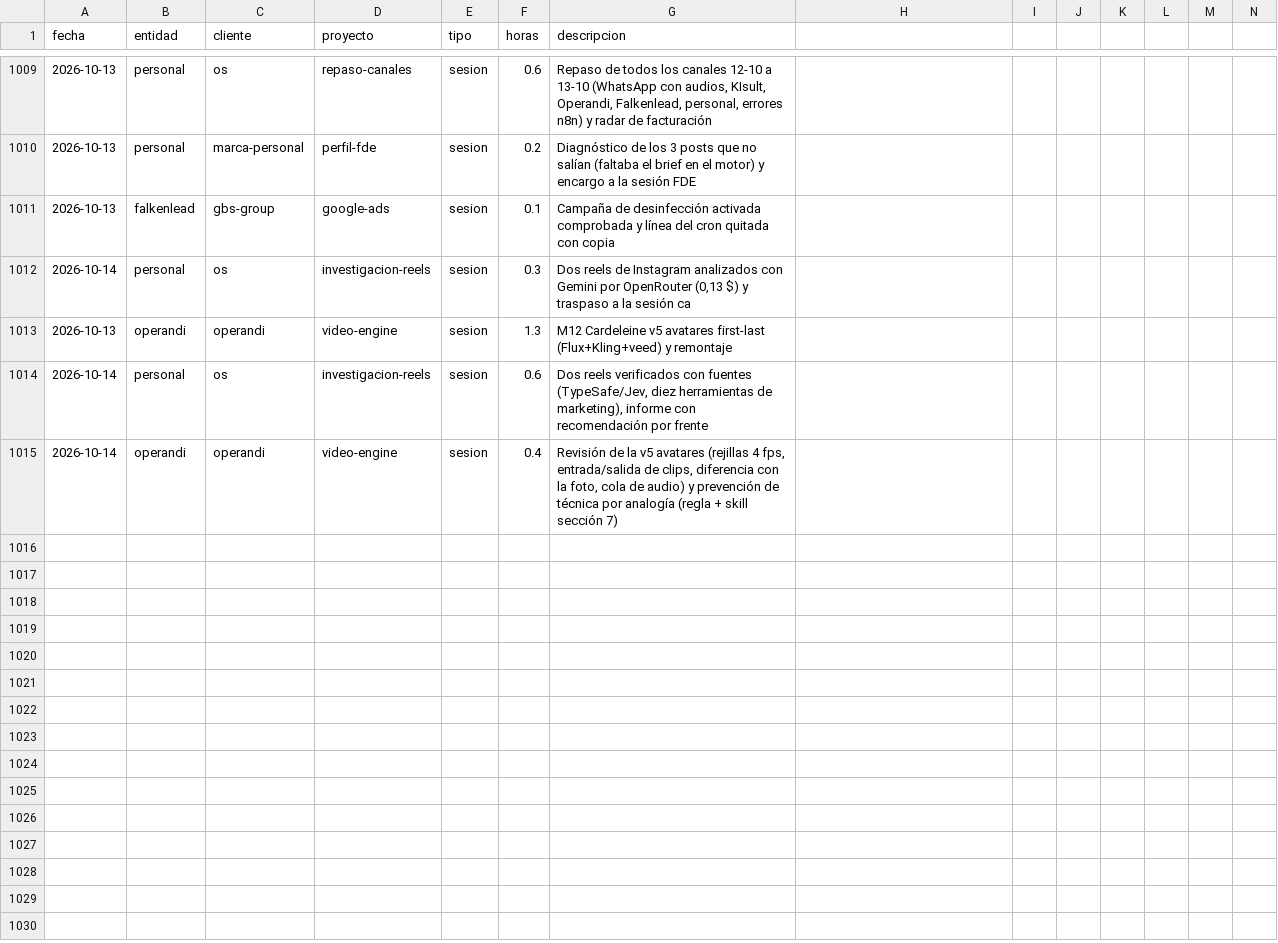
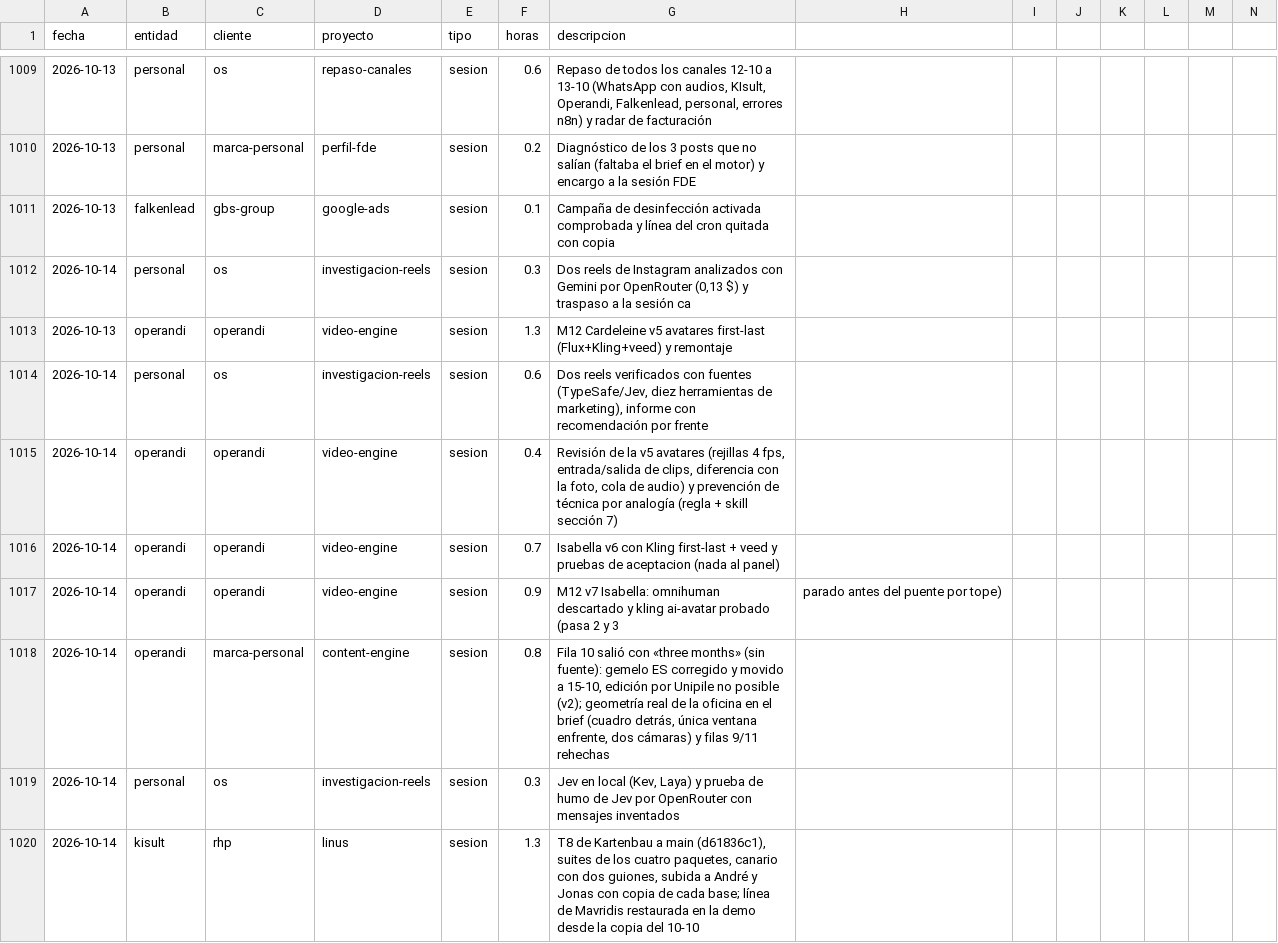
Before and after one commit to MaxSchock/operandi-os, a CSV file: docs/horas-ledger.csv, drawn as a sheet; only a part is shown, gaps mark what is left out; rows hold the shown columns only; the diff names each change by its address in the sheet, - before the commit and + after, or states it on an @@ line.

```diff
--- a/docs/horas-ledger.csv
+++ b/docs/horas-ledger.csv
+row 1016: 2026-10-14 | operandi | operandi | video-engine | sesion | 0.7 | Isabella v6 con Kling first-last + veed y pruebas de aceptacion (nada al panel)
+row 1017: 2026-10-14 | operandi | operandi | video-engine | sesion | 0.9 | M12 v7 Isabella: omnihuman descartado y kling ai-avatar probado (pasa 2 y 3 | parado antes del puente por tope)
+row 1018: 2026-10-14 | operandi | marca-personal | content-engine | sesion | 0.8 | Fila 10 salió con «three months» (sin fuente): gemelo ES corregido y movido a 15-10, edición por Unipile no posible (v2); geometría real de la oficina en el brief (cuadro detrás, única ventana enfrente, dos cámaras) y filas 9/11 rehechas
+row 1019: 2026-10-14 | personal | os | investigacion-reels | sesion | 0.3 | Jev en local (Kev, Laya) y prueba de humo de Jev por OpenRouter con mensajes inventados
+row 1020: 2026-10-14 | kisult | rhp | linus | sesion | 1.3 | T8 de Kartenbau a main (d61836c1), suites de los cuatro paquetes, canario con dos guiones, subida a André y Jonas con copia de cada base; línea de Mavridis restaurada en la demo desde la copia del 10-10
```
